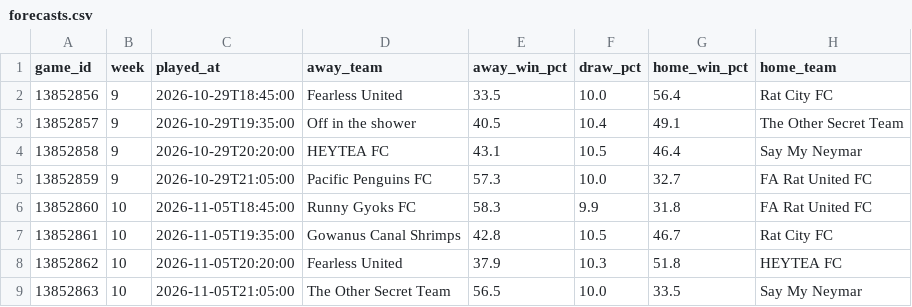
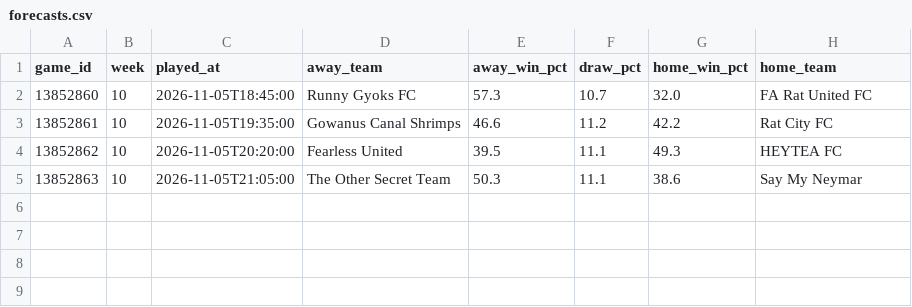
Before and after one commit to jffzhou/nycfooty-power-board, a CSV file: data/forecasts.csv, drawn as a sheet.

```diff
--- a/data/forecasts.csv
+++ b/data/forecasts.csv
@@ -1,9 +1,5 @@
 game_id,week,played_at,away_team,away_win_pct,draw_pct,home_win_pct,home_team
-13852856,9,2026-10-29T18:45:00,Fearless United,33.5,10.0,56.4,Rat City FC
-13852857,9,2026-10-29T19:35:00,Off in the shower,40.5,10.4,49.1,The Other Secret Team
-13852858,9,2026-10-29T20:20:00,HEYTEA FC,43.1,10.5,46.4,Say My Neymar
-13852859,9,2026-10-29T21:05:00,Pacific Penguins FC,57.3,10.0,32.7,FA Rat United FC
-13852860,10,2026-11-05T18:45:00,Runny Gyoks FC,58.3,9.9,31.8,FA Rat United FC
-13852861,10,2026-11-05T19:35:00,Gowanus Canal Shrimps,42.8,10.5,46.7,Rat City FC
-13852862,10,2026-11-05T20:20:00,Fearless United,37.9,10.3,51.8,HEYTEA FC
-13852863,10,2026-11-05T21:05:00,The Other Secret Team,56.5,10.0,33.5,Say My Neymar
+13852860,10,2026-11-05T18:45:00,Runny Gyoks FC,57.3,10.7,32.0,FA Rat United FC
+13852861,10,2026-11-05T19:35:00,Gowanus Canal Shrimps,46.6,11.2,42.2,Rat City FC
+13852862,10,2026-11-05T20:20:00,Fearless United,39.5,11.1,49.3,HEYTEA FC
+13852863,10,2026-11-05T21:05:00,The Other Secret Team,50.3,11.1,38.6,Say My Neymar
```
Also changed, not shown: data/projected_standings.csv, data/projection_history.csv, 19 other files.
